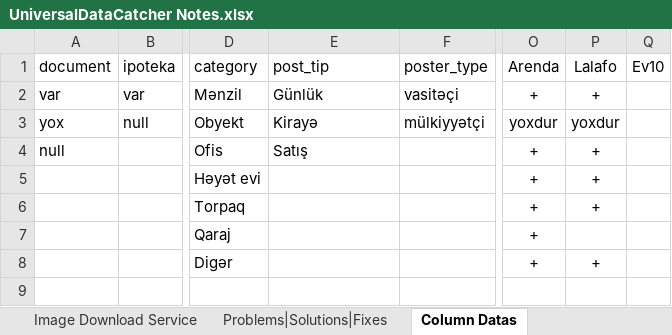
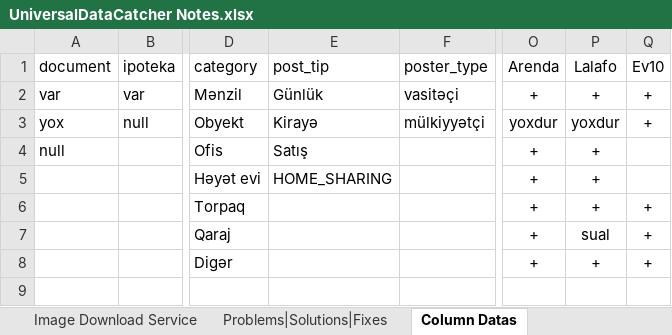
Before and after one commit to Anar-Abdullayev/Projects4Azer, an Excel workbook: UniversalDataCatcher Notes.xlsx, sheet Column Datas, drawn as a sheet; only a part is shown, gaps mark what is left out; values as stored, in another font and other column widths than the file's, no borders; conditional formats not drawn; the diff names each change by its address in the sheet, - before the commit and + after, or states it on an @@ line.

```diff
--- a/UniversalDataCatcher Notes.xlsx (sheet Column Datas)
+++ b/UniversalDataCatcher Notes.xlsx (sheet Column Datas)
-Q2:Q3 (Ev10): (empty)
+Q2:Q3 (Ev10): +
-E5 (post_tip): (empty)
+E5 (post_tip): HOME_SHARING
-Q6:Q8 (Ev10): (empty)
+Q6:Q8 (Ev10): +
-P7 (Lalafo): (empty)
+P7 (Lalafo): sual
```
Also changed, not shown: sheet Problems|Solutions|Fixes, 7 other files.
